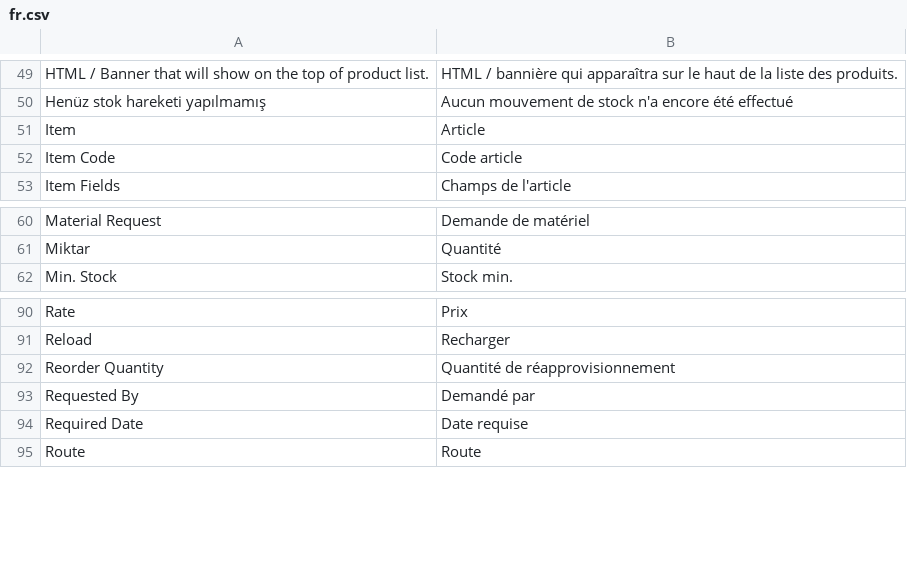
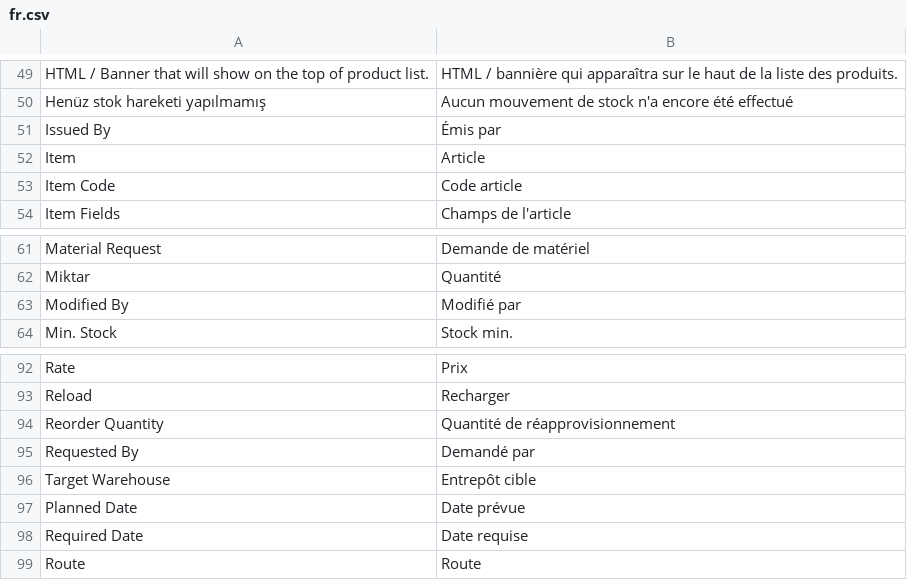
Before and after one commit to idris61/north_medical_portal, a CSV file: north_medical_portal/translations/fr.csv, drawn as a sheet; only a part is shown, gaps mark what is left out.

```diff
--- a/north_medical_portal/translations/fr.csv
+++ b/north_medical_portal/translations/fr.csv
@@ -50,2 +50,3 @@ HTML / Banner that will show on the top of product list.,HTML / bannière qui ap
 Henüz stok hareketi yapılmamış,Aucun mouvement de stock n'a encore été effectué,
+Issued By,Émis par,
 Item,Article,
@@ -61,2 +62,3 @@ Material Request,Demande de matériel,
 Miktar,Quantité,
+Modified By,Modifié par,
 Min. Stock,Stock min.,
@@ -93,2 +95,4 @@ Reorder Quantity,Quantité de réapprovisionnement,
 Requested By,Demandé par,
+Target Warehouse,Entrepôt cible,
+Planned Date,Date prévue,
 Required Date,Date requise,
```
Also changed, not shown: north_medical_portal/translations/de.csv, north_medical_portal/translations/en.csv, 34 other files.
